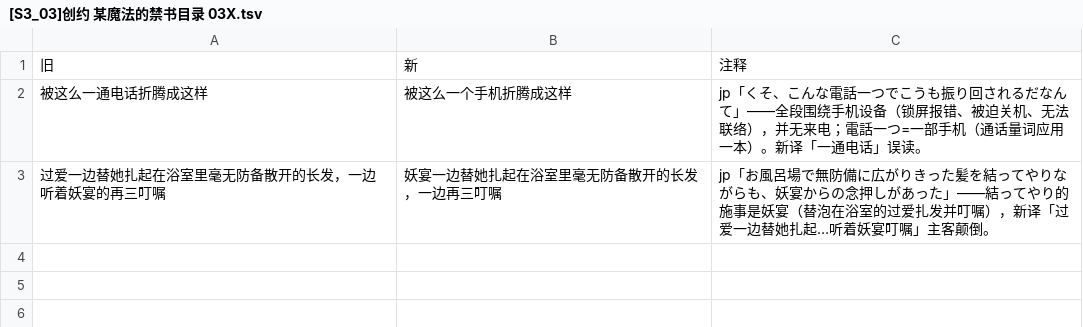
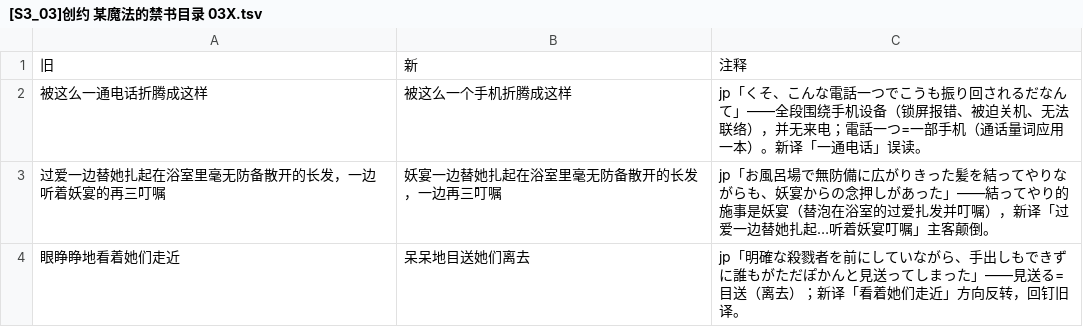
Before and after one commit to CCXXXI/index-Y, a TSV file: rules/[S3_03]创约 某魔法的禁书目录 03X.tsv, drawn as a sheet.

Commit message:
fix: 校正 创约3（1 处文本修订）
- 眼睁睁地看着她们走近→呆呆地目送她们离去（jp「…手出しもできずに誰もがただぽかんと見送ってしまった」，見送る=目送离去；上游新译方向反转，回钉旧译）

```diff
--- a/rules/[S3_03]创约 某魔法的禁书目录 03X.tsv
+++ b/rules/[S3_03]创约 某魔法的禁书目录 03X.tsv
@@ -3 +3,2 @@
 过爱一边替她扎起在浴室里毫无防备散开的长发，一边听着妖宴的再三叮嘱	妖宴一边替她扎起在浴室里毫无防备散开的长发，一边再三叮嘱	jp「お風呂場で無防備に広がりきった髪を結ってやりながらも、妖宴からの念押しがあった」——結ってやり的施事是妖宴（替泡在浴室的过爱扎发并叮嘱），新译「过爱一边替她扎起…听着妖宴叮嘱」主客颠倒。
+眼睁睁地看着她们走近	呆呆地目送她们离去	jp「明確な殺戮者を前にしていながら、手出しもできずに誰もがただぽかんと見送ってしまった」——見送る=目送（离去）；新译「看着她们走近」方向反转，回钉旧译。
```
